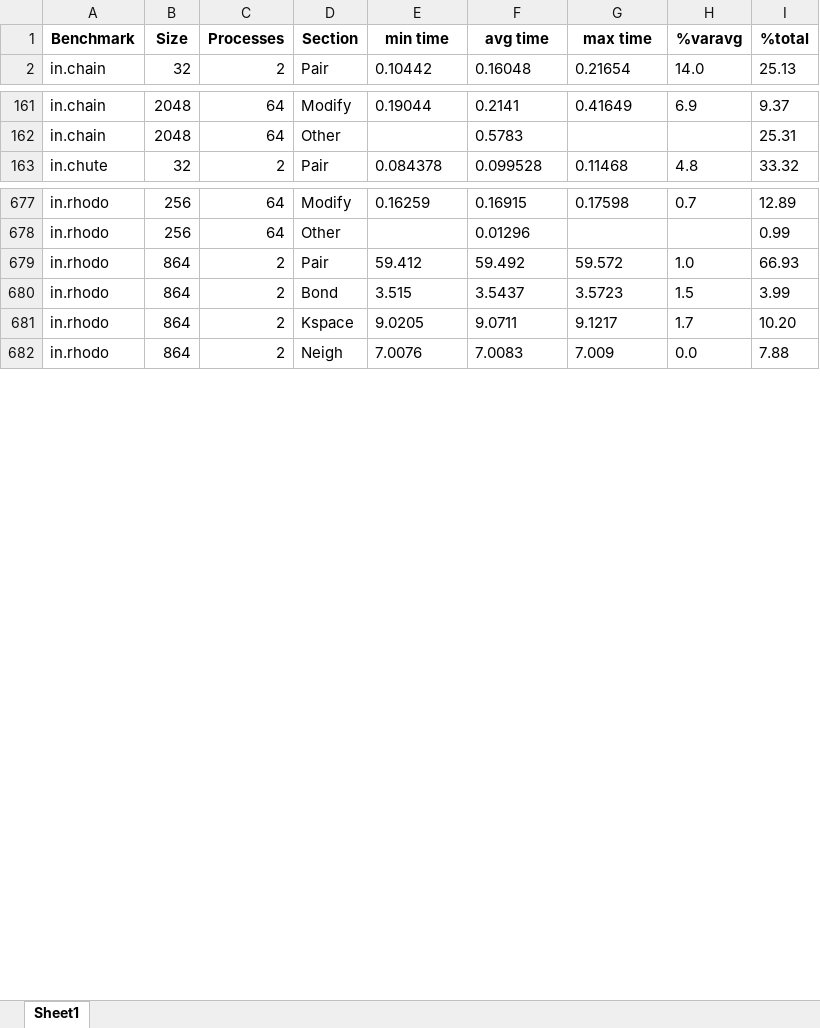
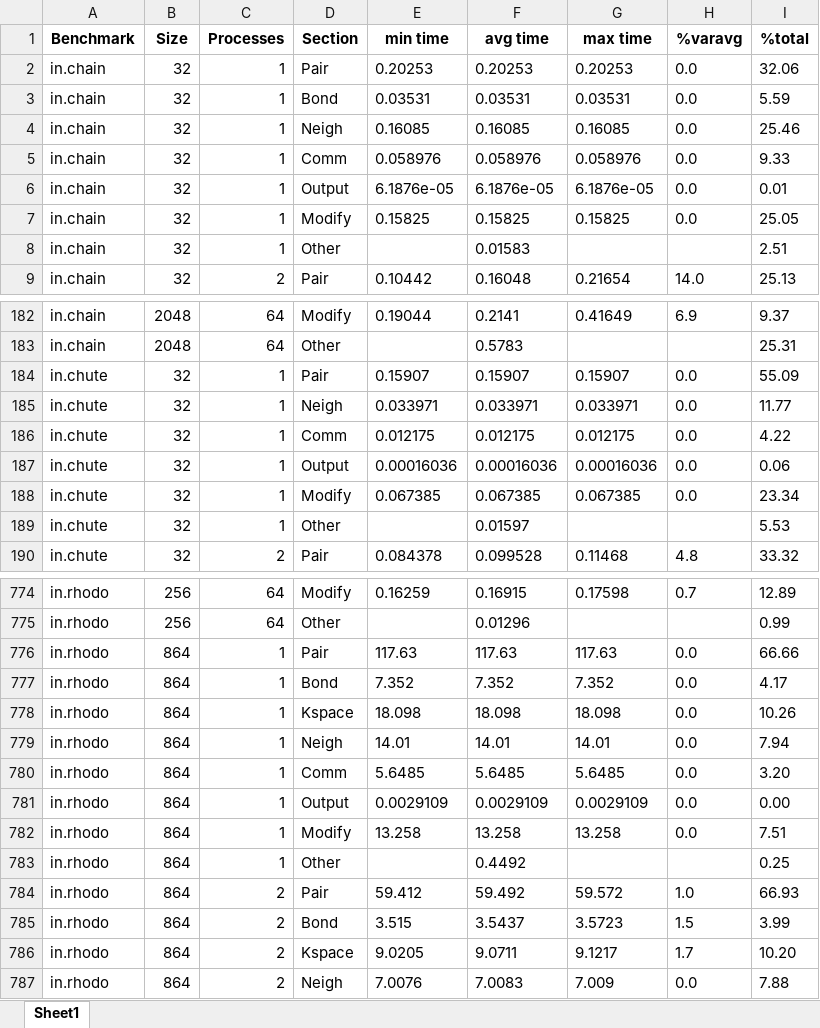
Before and after one commit to francesco-peverelli/lammps-benchmarks, an Excel workbook: lammps/prof/lammps_benchs__tasks.xlsx, sheet Sheet1, drawn as a sheet; only a part is shown, gaps mark what is left out; values as stored, in another font and other column widths than the file's, no borders; the diff covers the shown part only; the diff names each change by its address in the sheet, - before the commit and + after, or states it on an @@ line.

```diff
--- a/lammps/prof/lammps_benchs__tasks.xlsx (sheet Sheet1)
+++ b/lammps/prof/lammps_benchs__tasks.xlsx (sheet Sheet1)
+row 2: in.chain | 32 | 1 | Pair | 0.20253 | 0.20253 | 0.20253 | 0.0 | 32.06
+row 3: in.chain | 32 | 1 | Bond | 0.03531 | 0.03531 | 0.03531 | 0.0 | 5.59
+row 4: in.chain | 32 | 1 | Neigh | 0.16085 | 0.16085 | 0.16085 | 0.0 | 25.46
+row 5: in.chain | 32 | 1 | Comm | 0.058976 | 0.058976 | 0.058976 | 0.0 | 9.33
+row 6: in.chain | 32 | 1 | Output | 6.1876e-05 | 6.1876e-05 | 6.1876e-05 | 0.0 | 0.01
+row 7: in.chain | 32 | 1 | Modify | 0.15825 | 0.15825 | 0.15825 | 0.0 | 25.05
+row 8: in.chain | 32 | 1 | Other |  | 0.01583 |  |  | 2.51
+row 184: in.chute | 32 | 1 | Pair | 0.15907 | 0.15907 | 0.15907 | 0.0 | 55.09
+row 185: in.chute | 32 | 1 | Neigh | 0.033971 | 0.033971 | 0.033971 | 0.0 | 11.77
+row 186: in.chute | 32 | 1 | Comm | 0.012175 | 0.012175 | 0.012175 | 0.0 | 4.22
+row 187: in.chute | 32 | 1 | Output | 0.00016036 | 0.00016036 | 0.00016036 | 0.0 | 0.06
+row 188: in.chute | 32 | 1 | Modify | 0.067385 | 0.067385 | 0.067385 | 0.0 | 23.34
+row 189: in.chute | 32 | 1 | Other |  | 0.01597 |  |  | 5.53
+row 776: in.rhodo | 864 | 1 | Pair | 117.63 | 117.63 | 117.63 | 0.0 | 66.66
+row 777: in.rhodo | 864 | 1 | Bond | 7.352 | 7.352 | 7.352 | 0.0 | 4.17
+row 778: in.rhodo | 864 | 1 | Kspace | 18.098 | 18.098 | 18.098 | 0.0 | 10.26
+row 779: in.rhodo | 864 | 1 | Neigh | 14.01 | 14.01 | 14.01 | 0.0 | 7.94
+row 780: in.rhodo | 864 | 1 | Comm | 5.6485 | 5.6485 | 5.6485 | 0.0 | 3.20
+row 781: in.rhodo | 864 | 1 | Output | 0.0029109 | 0.0029109 | 0.0029109 | 0.0 | 0.00
+row 782: in.rhodo | 864 | 1 | Modify | 13.258 | 13.258 | 13.258 | 0.0 | 7.51
+row 783: in.rhodo | 864 | 1 | Other |  | 0.4492 |  |  | 0.25
```
Also changed, not shown: 84 added rows elsewhere in this sheet, 4 other files.
